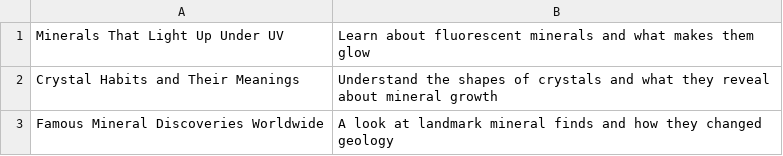
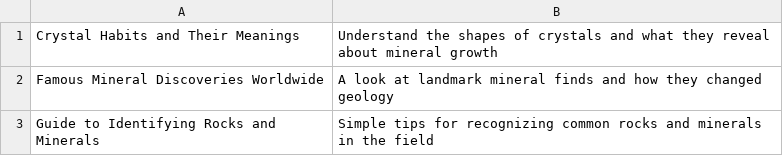
Before and after one commit to agigante80/galena_es, a CSV file: AI_content/list_of_NEW_topics.csv, drawn as a sheet; only a part is shown; the shorter side is filled out with more unchanged rows; the diff names each change by its address in the sheet, - before the commit and + after, or states it on an @@ line.

```diff
--- a/AI_content/list_of_NEW_topics.csv
+++ b/AI_content/list_of_NEW_topics.csv
-row 1: Minerals That Light Up Under UV | Learn about fluorescent minerals and what makes them glow
```
Also changed, not shown: AI_content/list_of_ARCHIVED_topics.csv, 3 other files.
